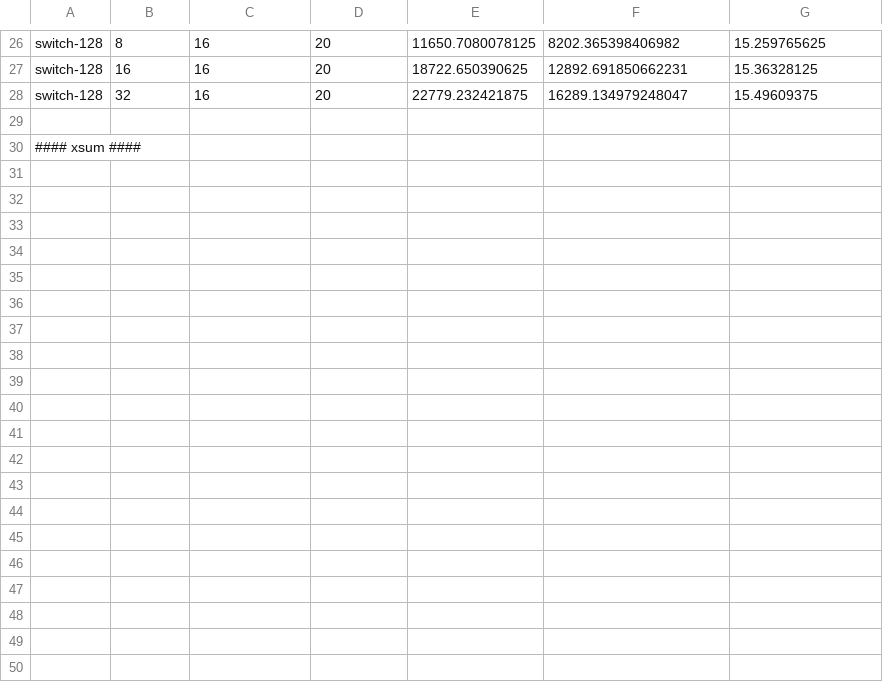
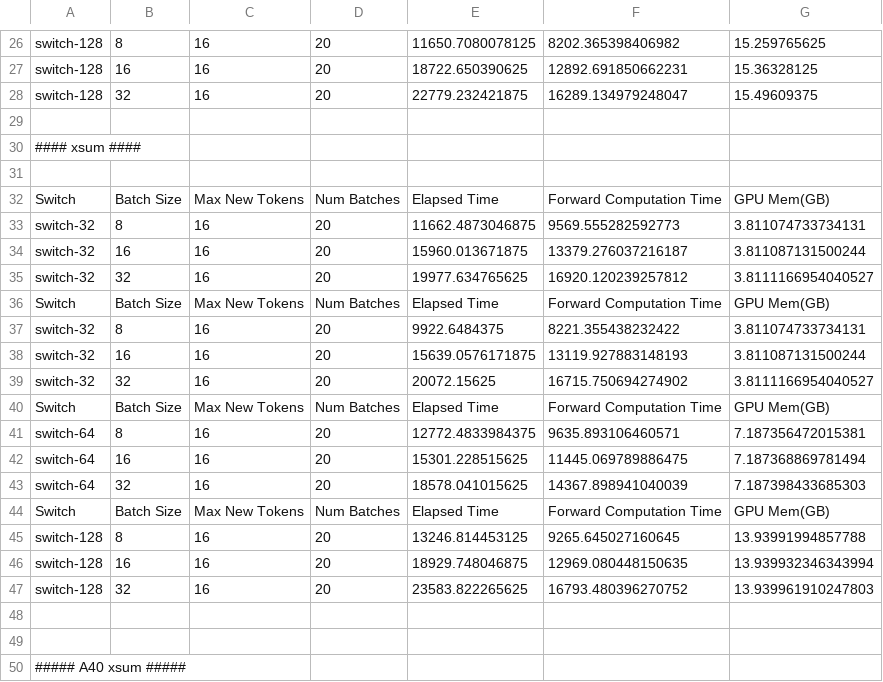
Before and after one commit to zsk97/MoE-Offload, a CSV file: no_offload_experiment_data.csv, drawn as a sheet; only a part is shown, gaps mark what is left out; the diff covers the shown part only.

```diff
--- a/no_offload_experiment_data.csv
+++ b/no_offload_experiment_data.csv
@@ -30 +30,21 @@ switch-128,32,16,20,22779.232421875,16289.134979248047,15.49609375
 #### xsum ####
+
+Switch,Batch Size,Max New Tokens,Num Batches,Elapsed Time,Forward Computation Time,GPU Mem(GB)
+switch-32,8,16,20,11662.4873046875,9569.555282592773,3.811074733734131
+switch-32,16,16,20,15960.013671875,13379.276037216187,3.811087131500244
+switch-32,32,16,20,19977.634765625,16920.120239257812,3.8111166954040527
+Switch,Batch Size,Max New Tokens,Num Batches,Elapsed Time,Forward Computation Time,GPU Mem(GB)
+switch-32,8,16,20,9922.6484375,8221.355438232422,3.811074733734131
+switch-32,16,16,20,15639.0576171875,13119.927883148193,3.811087131500244
+switch-32,32,16,20,20072.15625,16715.750694274902,3.8111166954040527
+Switch,Batch Size,Max New Tokens,Num Batches,Elapsed Time,Forward Computation Time,GPU Mem(GB)
+switch-64,8,16,20,12772.4833984375,9635.893106460571,7.187356472015381
+switch-64,16,16,20,15301.228515625,11445.069789886475,7.187368869781494
+switch-64,32,16,20,18578.041015625,14367.898941040039,7.187398433685303
+Switch,Batch Size,Max New Tokens,Num Batches,Elapsed Time,Forward Computation Time,GPU Mem(GB)
+switch-128,8,16,20,13246.814453125,9265.645027160645,13.93991994857788
+switch-128,16,16,20,18929.748046875,12969.080448150635,13.939932346343994
+switch-128,32,16,20,23583.822265625,16793.480396270752,13.939961910247803
+
+
+##### A40 xsum #####
```
Also changed, not shown: 16 added rows elsewhere in this file, baseline_experiment_data.csv, offload_overlap_experiment_data.csv, 7 other files.
